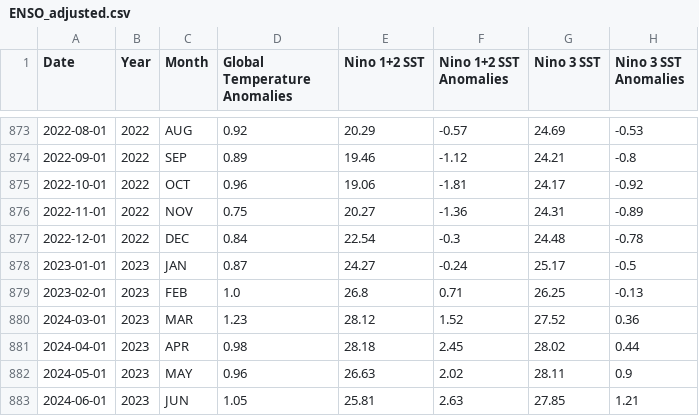
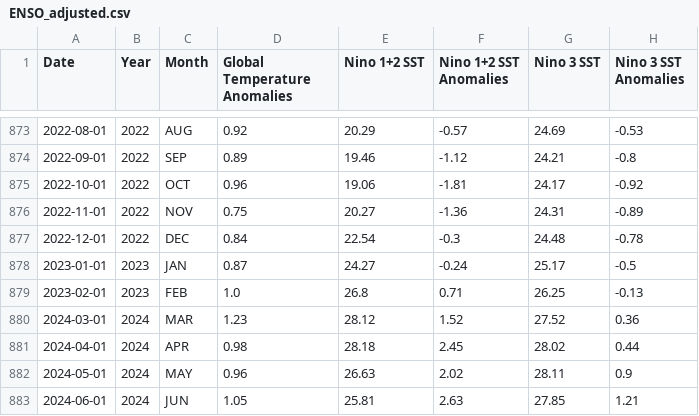
Before and after one commit to jyounes23/Project1CSCI296, a CSV file: ENSO_adjusted.csv, drawn as a sheet; only a part is shown, gaps mark what is left out; the diff names each change by its address in the sheet, - before the commit and + after, or states it on an @@ line.

```diff
--- a/ENSO_adjusted.csv
+++ b/ENSO_adjusted.csv
-B880:B883 (Year): 2023
+B880:B883 (Year): 2024
```
Also changed, not shown: 1 other file.
